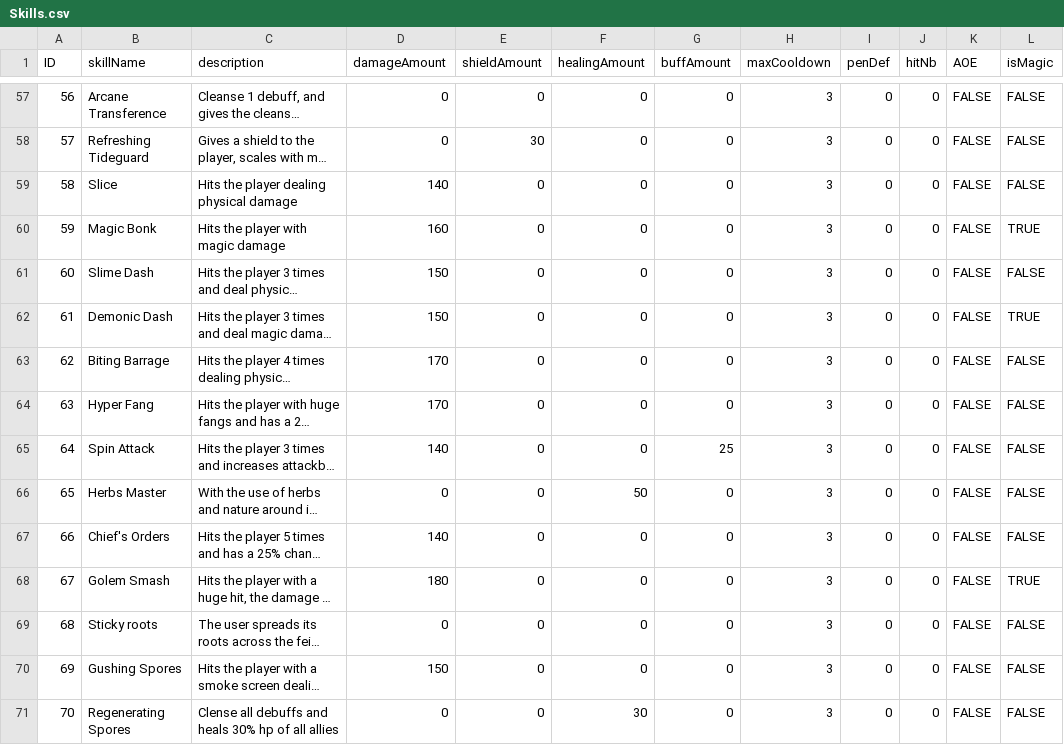
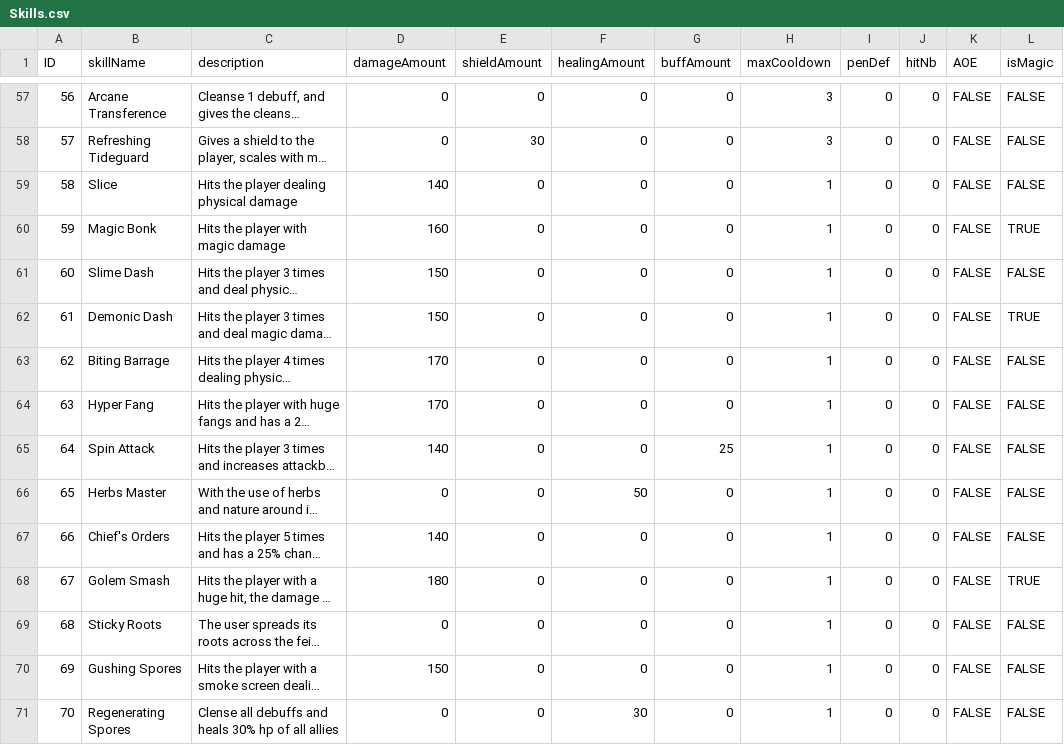
Before and after one commit to FrownGate/Ennisia, a CSV file: Assets/Editor/CSV/Skills.csv, drawn as a sheet; only a part is shown, gaps mark what is left out; long unchanged cells end in …; the diff covers the shown part only; the diff names each change by its address in the sheet, - before the commit and + after, or states it on an @@ line.

Commit message:
:star: some bugs in battle, cooldown fix

```diff
--- a/Assets/Editor/CSV/Skills.csv
+++ b/Assets/Editor/CSV/Skills.csv
-H59:H71 (maxCooldown): 3
+H59:H71 (maxCooldown): 1
-B69 (skillName): Sticky roots
+B69 (skillName): Sticky Roots
```
Also changed, not shown: 33 edited cells elsewhere in this file, 50 other files.
